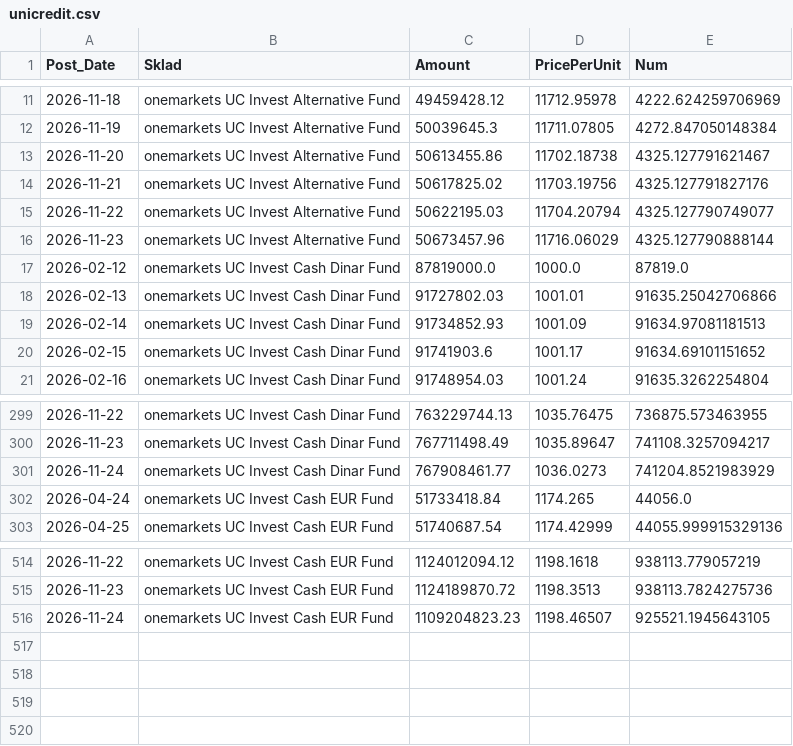
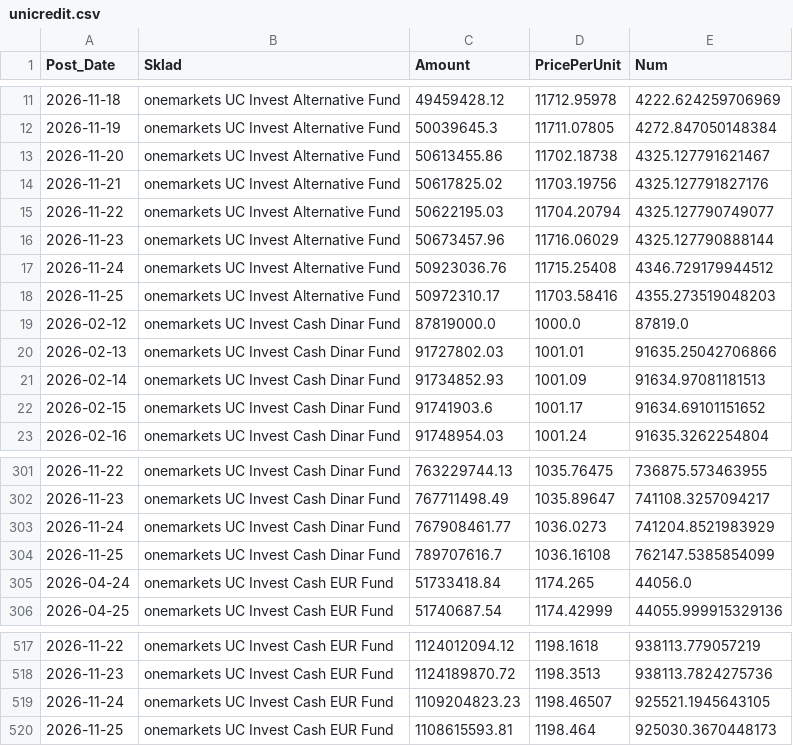
Before and after one commit to mikimouse-beep/FundNavRSDECL, a CSV file: unicredit.csv, drawn as a sheet; only a part is shown, gaps mark what is left out; the diff names each change by its address in the sheet, - before the commit and + after, or states it on an @@ line.

```diff
--- a/unicredit.csv
+++ b/unicredit.csv
+row 17: 2026-11-24 | onemarkets UC Invest Alternative Fund | 50923036.76 | 11715.25408 | 4346.729179944512
+row 18: 2026-11-25 | onemarkets UC Invest Alternative Fund | 50972310.17 | 11703.58416 | 4355.273519048203
+row 304: 2026-11-25 | onemarkets UC Invest Cash Dinar Fund | 789707616.7 | 1036.16108 | 762147.5385854099
+row 520: 2026-11-25 | onemarkets UC Invest Cash EUR Fund | 1108615593.81 | 1198.464 | 925030.3670448173
```
